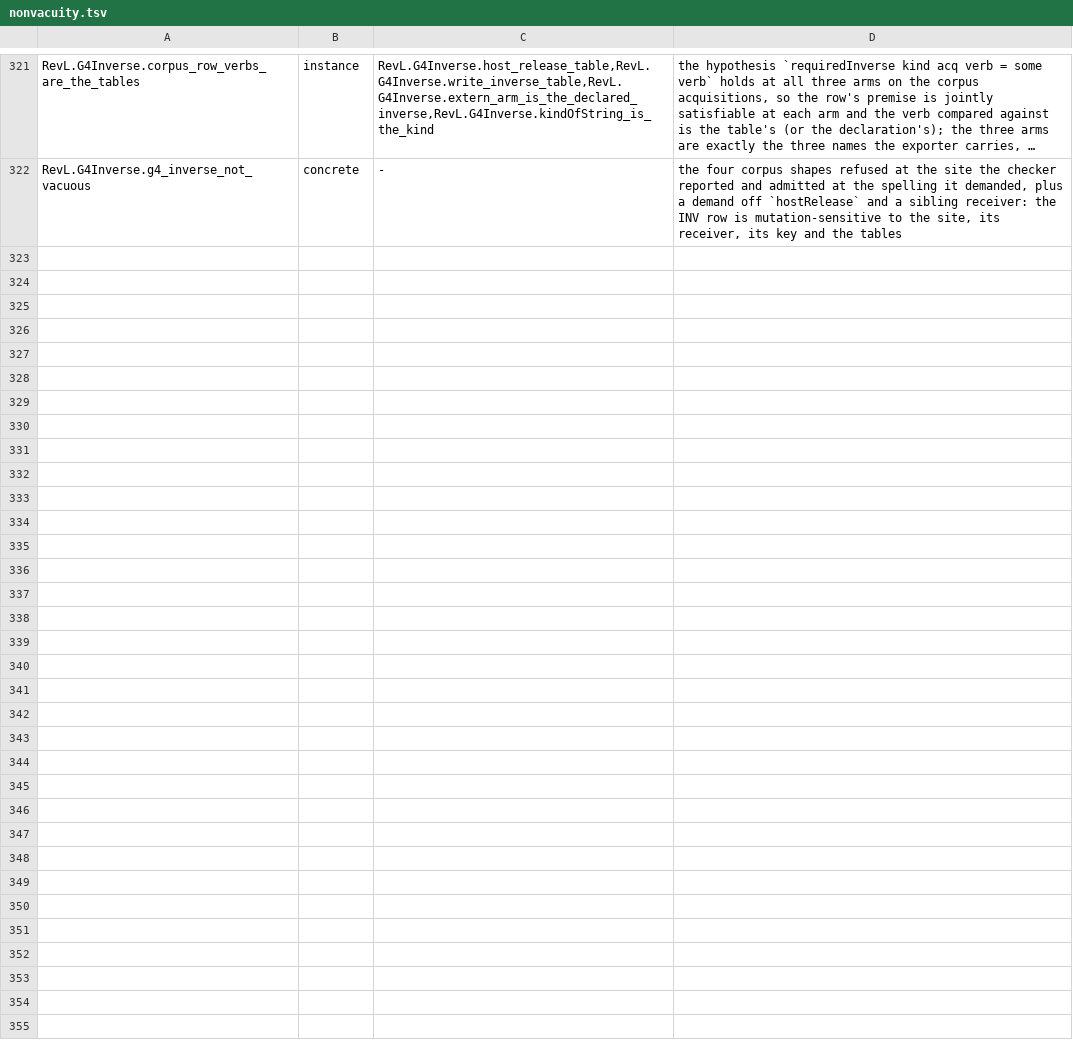
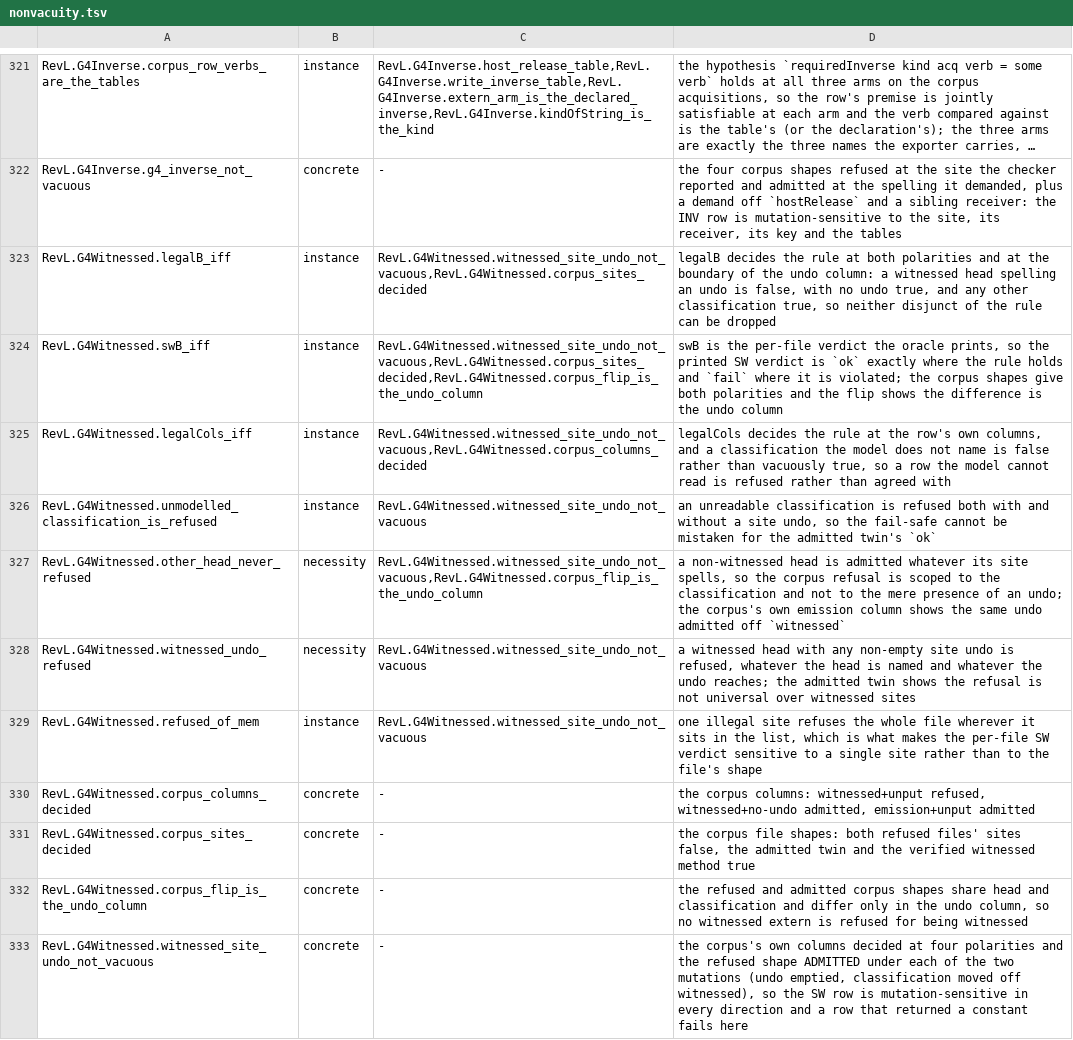
Before and after one commit to inso1337/revl, a TSV file: formal/scripts/nonvacuity.tsv, drawn as a sheet; only a part is shown, gaps mark what is left out; long unchanged cells end in …; the diff names each change by its address in the sheet, - before the commit and + after, or states it on an @@ line.

Commit message:
formal: bind G4 witnessed-extern site-`undo` to the differential oracle (#2098) (#2122)
Merged from pull request #2122.

```diff
--- a/formal/scripts/nonvacuity.tsv
+++ b/formal/scripts/nonvacuity.tsv
+row 323: RevL.G4Witnessed.legalB_iff | instance | RevL.G4Witnessed.witnessed_site_undo_not_vacuous,RevL.G4Witnessed.corpus_sites_decided | legalB decides the rule at both polarities and at the boundary of the undo column: a witnessed head spelling an undo is false, with no undo true, and any other classification true, so neither disjunct of the rule can be dropped
+row 324: RevL.G4Witnessed.swB_iff | instance | RevL.G4Witnessed.witnessed_site_undo_not_vacuous,RevL.G4Witnessed.corpus_sites_decided,RevL.G4Witnessed.corpus_flip_is_the_undo_column | swB is the per-file verdict the oracle prints, so the printed SW verdict is `ok` exactly where the rule holds and `fail` where it is violated; the corpus shapes give both polarities and the flip shows the difference is the undo column
+row 325: RevL.G4Witnessed.legalCols_iff | instance | RevL.G4Witnessed.witnessed_site_undo_not_vacuous,RevL.G4Witnessed.corpus_columns_decided | legalCols decides the rule at the row's own columns, and a classification the model does not name is false rather than vacuously true, so a row the model cannot read is refused rather than agreed with
+row 326: RevL.G4Witnessed.unmodelled_classification_is_refused | instance | RevL.G4Witnessed.witnessed_site_undo_not_vacuous | an unreadable classification is refused both with and without a site undo, so the fail-safe cannot be mistaken for the admitted twin's `ok`
+row 327: RevL.G4Witnessed.other_head_never_refused | necessity | RevL.G4Witnessed.witnessed_site_undo_not_vacuous,RevL.G4Witnessed.corpus_flip_is_the_undo_column | a non-witnessed head is admitted whatever its site spells, so the corpus refusal is scoped to the classification and not to the mere presence of an undo; the corpus's own emission column shows the same undo admitted off `witnessed`
+row 328: RevL.G4Witnessed.witnessed_undo_refused | necessity | RevL.G4Witnessed.witnessed_site_undo_not_vacuous | a witnessed head with any non-empty site undo is refused, whatever the head is named and whatever the undo reaches; the admitted twin shows the refusal is not universal over witnessed sites
+row 329: RevL.G4Witnessed.refused_of_mem | instance | RevL.G4Witnessed.witnessed_site_undo_not_vacuous | one illegal site refuses the whole file wherever it sits in the list, which is what makes the per-file SW verdict sensitive to a single site rather than to the file's shape
+row 330: RevL.G4Witnessed.corpus_columns_decided | concrete | - | the corpus columns: witnessed+unput refused, witnessed+no-undo admitted, emission+unput admitted
+row 331: RevL.G4Witnessed.corpus_sites_decided | concrete | - | the corpus file shapes: both refused files' sites false, the admitted twin and the verified witnessed method true
+row 332: RevL.G4Witnessed.corpus_flip_is_the_undo_column | concrete | - | the refused and admitted corpus shapes share head and classification and differ only in the undo column, so no witnessed extern is refused for being witnessed
+row 333: RevL.G4Witnessed.witnessed_site_undo_not_vacuous | concrete | - | the corpus's own columns decided at four polarities and the refused shape ADMITTED under each of the two mutations (undo emptied, classification moved off witnessed), so the SW row is mutation-sensitive in every direction and a row that returned a constant fails here
```
Also changed, not shown: 11 other files.
